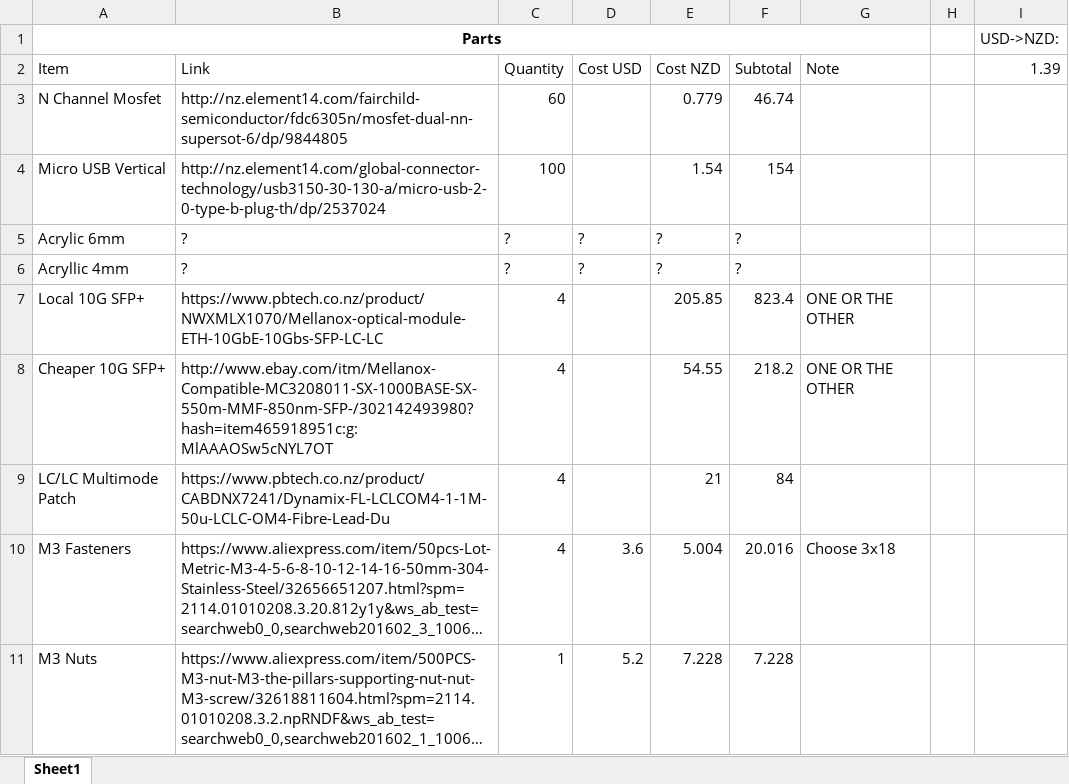
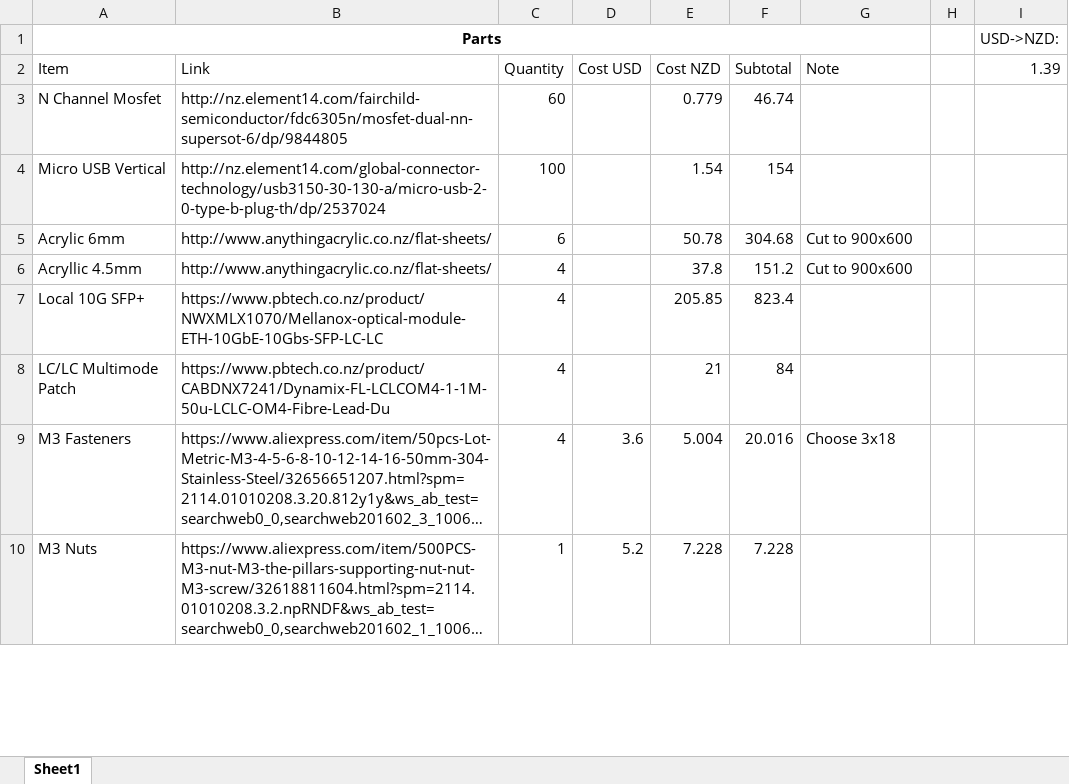
Before and after one commit to bahusvel/HAPi-Cluster, an Excel workbook: docs/Stage2.xlsx, sheet Sheet1, drawn as a sheet; only a part is shown; long unchanged cells end in …; values as stored, in another font and other column widths than the file's, no borders; removed rows and columns are numbered as before the commit, all else as after; the diff covers the shown part only; the diff names each change by its address in the sheet, - before the commit and + after, or states it on an @@ line.

Commit message:
Add files via upload

```diff
--- a/docs/Stage2.xlsx (sheet Sheet1)
+++ b/docs/Stage2.xlsx (sheet Sheet1)
-B5 (Link): ?
+B5 (Link): http://www.anythingacrylic.co.nz/flat-sheets/
-C5 (Quantity): ?
+C5 (Quantity): 6
-D5 (Cost USD): ?
+D5 (Cost USD): (empty)
-E5 (Cost NZD): ?
+E5 (Cost NZD): 50.78
-F5 (Subtotal): ?
+F5 (Subtotal): 304.68
-G5 (Note): (empty)
+G5 (Note): Cut to 900x600
-row 6: Acryllic 4mm | ? | ? | ? | ? | ?
+row 6: Acryllic 4.5mm | http://www.anythingacrylic.co.nz/flat-sheets/ | 4 |  | 37.8 | 151.2 | Cut to 900x600
-G7 (Note): ONE OR THE OTHER
+G7 (Note): (empty)
-row 8: Cheaper 10G SFP+ | http://www.ebay.com/itm/Mellanox-Compatible-MC3208011-SX-1000BASE-SX-550m-MMF-850nm-SFP-/302142493980?hash=item465918951c:g:MlAAAOSw5cNYL7OT | 4 |  | 54.55 | 218.2 | ONE OR THE OTHER
```
Also changed, not shown: 3 added rows, 1 removed row and 16 edited cells elsewhere in this sheet, formulas that keep their value.
